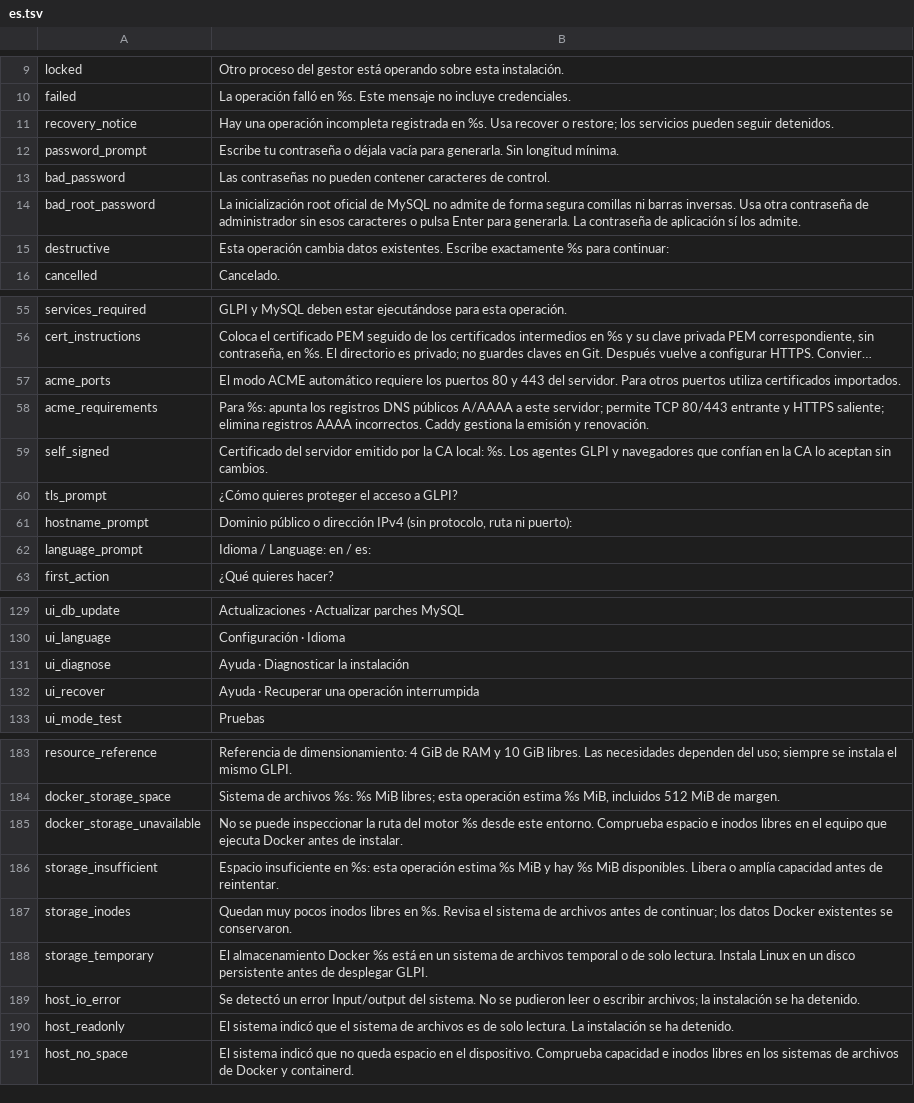
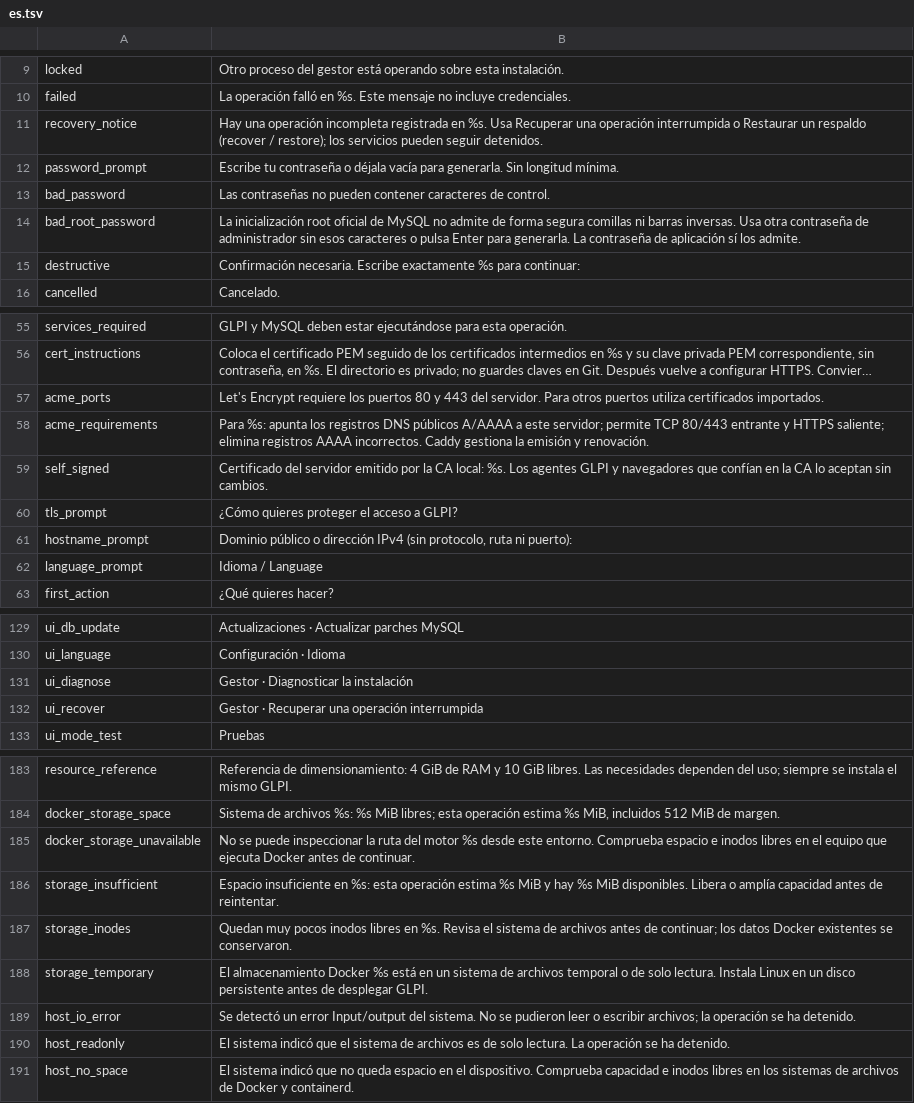
Before and after one commit to solqubit/glpi-docker-manager, a TSV file: locales/es.tsv, drawn as a sheet; only a part is shown, gaps mark what is left out; long unchanged cells end in …; the diff covers the shown part only; the diff names each change by its address in the sheet, - before the commit and + after, or states it on an @@ line.

Commit message:
Polish menu wording and dialog navigation (1.0.2)
- Distinguish access edits from installation and avoid applying unchanged settings.
- Clarify recovery, updates, backups, certificates and bilingual confirmation hints.
- Return nested scheduling dialogs to their parent and add navigation coverage.
- Align the wizard smoke assertion with the rendered success marker.

```diff
--- a/locales/es.tsv
+++ b/locales/es.tsv
-B11: …%s. Usa recover o restore; los servicios…
+B11: …%s. Usa Recuperar una operación interrumpida o Restaurar un respaldo (recover / restore); los servicios…
-B15: Esta operación cambia datos existentes. Escribe exactamente…
+B15: Confirmación necesaria. Escribe exactamente…
-B57: El modo ACME automático requiere los…
+B57: Let's Encrypt requiere los…
-B62: Idioma / Language: en / es:
+B62: Idioma / Language
-B131: Ayuda · Diagnosticar la instalación
+B131: Gestor · Diagnosticar la instalación
-B132: Ayuda · Recuperar una operación interrumpida
+B132: Gestor · Recuperar una operación interrumpida
-B185: …antes de instalar.
+B185: …antes de continuar.
-B189: …archivos; la instalación se ha…
+B189: …archivos; la operación se ha…
-B190: …lectura. La instalación se ha…
+B190: …lectura. La operación se ha…
```
Also changed, not shown: 26 added rows and 23 edited cells elsewhere in this file, locales/en.tsv, 12 other files.
